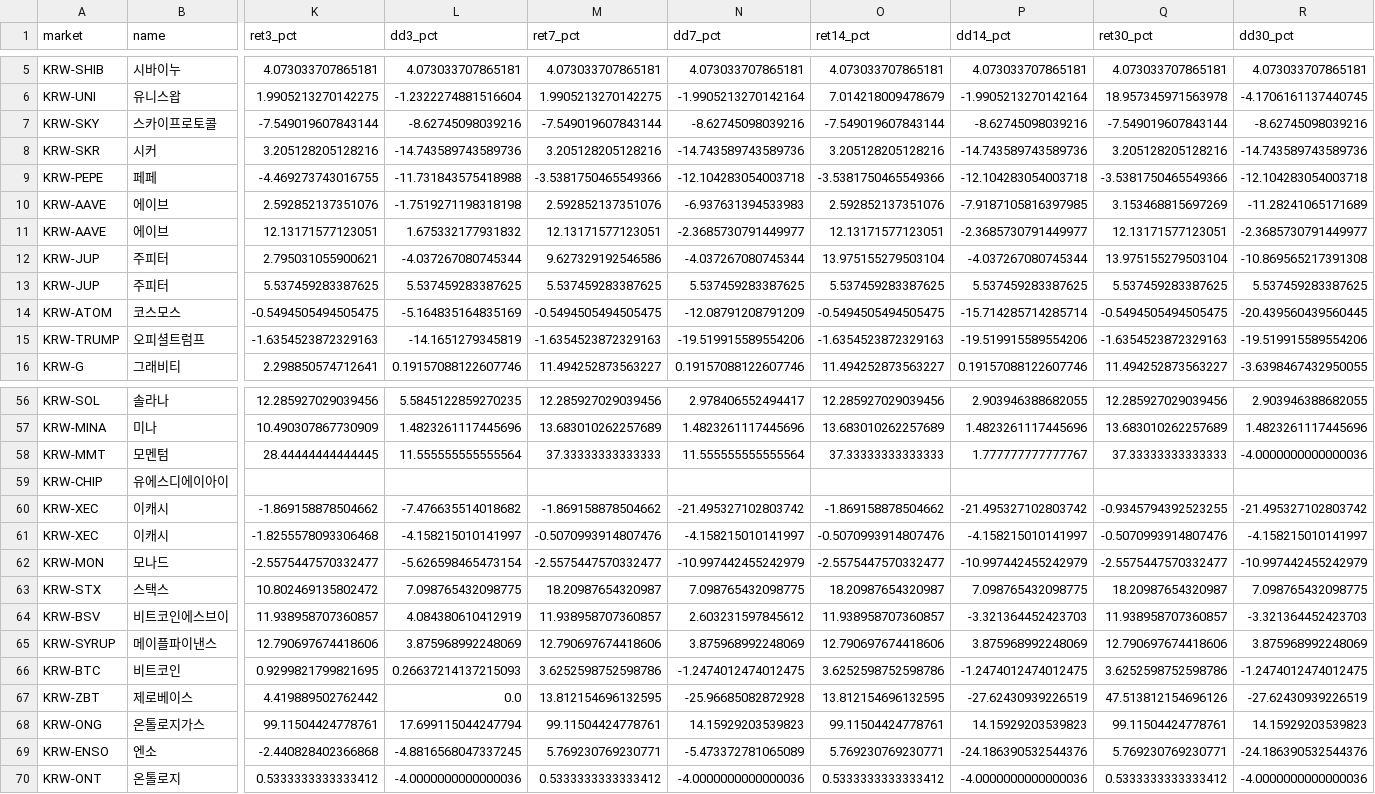
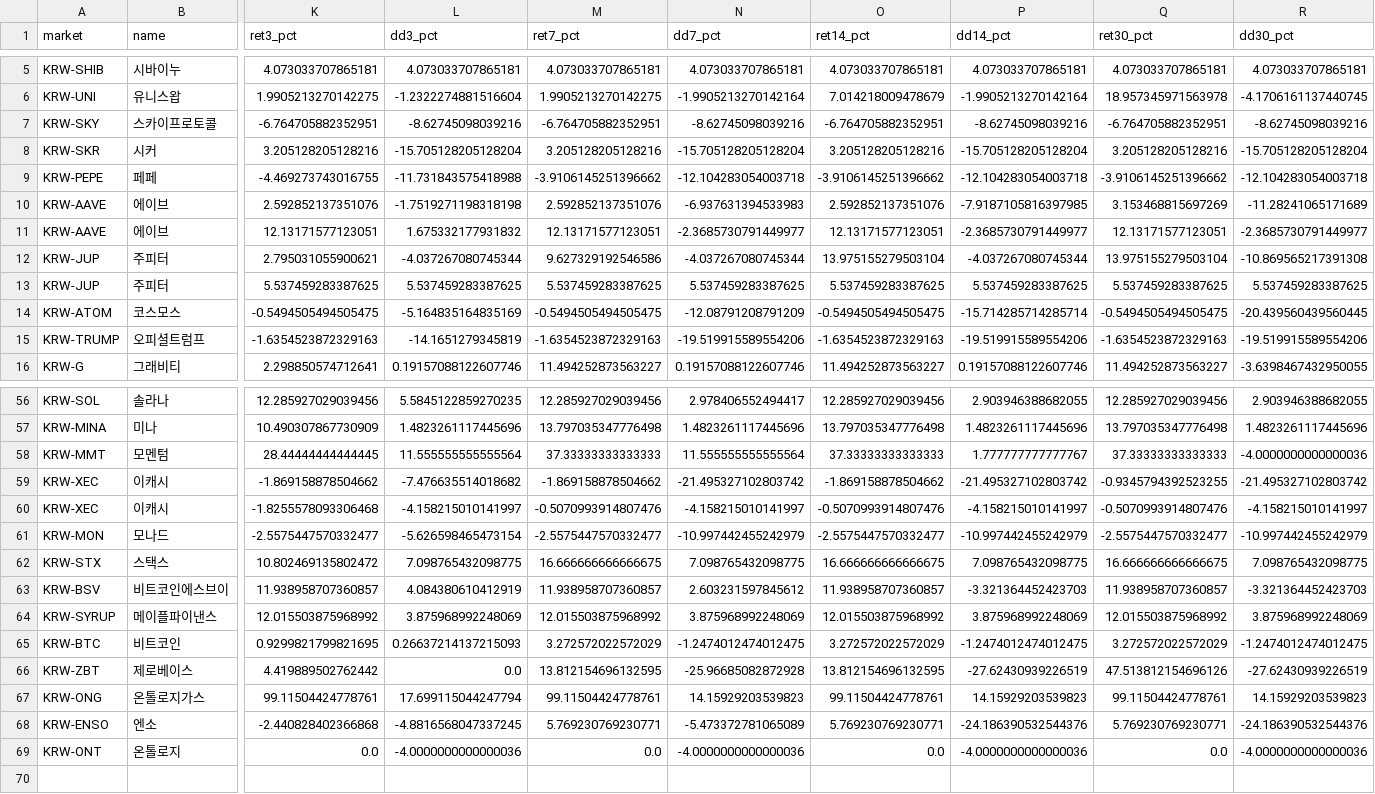
Before and after one commit to lcwkingka-collab/upbit-scanner, a CSV file: data/latest_ma120_backtest_v4.csv, drawn as a sheet; only a part is shown, gaps mark what is left out; removed rows and columns are numbered as before the commit, all else as after; rows hold the shown columns only; the diff covers the shown part only; the diff names each change by its address in the sheet, - before the commit and + after, or states it on an @@ line.

```diff
--- a/data/latest_ma120_backtest_v4.csv
+++ b/data/latest_ma120_backtest_v4.csv
-K7 (ret3_pct): -7.549019607843144
+K7 (ret3_pct): -6.764705882352951
-M7 (ret7_pct): -7.549019607843144
+M7 (ret7_pct): -6.764705882352951
-O7 (ret14_pct): -7.549019607843144
+O7 (ret14_pct): -6.764705882352951
-Q7 (ret30_pct): -7.549019607843144
+Q7 (ret30_pct): -6.764705882352951
-L8 (dd3_pct): -14.743589743589736
+L8 (dd3_pct): -15.705128205128204
-N8 (dd7_pct): -14.743589743589736
+N8 (dd7_pct): -15.705128205128204
-P8 (dd14_pct): -14.743589743589736
+P8 (dd14_pct): -15.705128205128204
-R8 (dd30_pct): -14.743589743589736
+R8 (dd30_pct): -15.705128205128204
-M9 (ret7_pct): -3.5381750465549366
+M9 (ret7_pct): -3.9106145251396662
-O9 (ret14_pct): -3.5381750465549366
+O9 (ret14_pct): -3.9106145251396662
-Q9 (ret30_pct): -3.5381750465549366
+Q9 (ret30_pct): -3.9106145251396662
-M57 (ret7_pct): 13.683010262257689
+M57 (ret7_pct): 13.797035347776498
-O57 (ret14_pct): 13.683010262257689
+O57 (ret14_pct): 13.797035347776498
-Q57 (ret30_pct): 13.683010262257689
+Q57 (ret30_pct): 13.797035347776498
-row 59: KRW-CHIP | 유에스디에이아이
-M62 (ret7_pct): 18.20987654320987
+M62 (ret7_pct): 16.666666666666675
-O62 (ret14_pct): 18.20987654320987
+O62 (ret14_pct): 16.666666666666675
-Q62 (ret30_pct): 18.20987654320987
+Q62 (ret30_pct): 16.666666666666675
-K64 (ret3_pct): 12.790697674418606
+K64 (ret3_pct): 12.015503875968992
-M64 (ret7_pct): 12.790697674418606
+M64 (ret7_pct): 12.015503875968992
-O64 (ret14_pct): 12.790697674418606
+O64 (ret14_pct): 12.015503875968992
-Q64 (ret30_pct): 12.790697674418606
+Q64 (ret30_pct): 12.015503875968992
-M65 (ret7_pct): 3.6252598752598786
+M65 (ret7_pct): 3.272572022572029
-O65 (ret14_pct): 3.6252598752598786
+O65 (ret14_pct): 3.272572022572029
-Q65 (ret30_pct): 3.6252598752598786
+Q65 (ret30_pct): 3.272572022572029
-K69 (ret3_pct): 0.5333333333333412
+K69 (ret3_pct): 0.0
-M69 (ret7_pct): 0.5333333333333412
+M69 (ret7_pct): 0.0
-O69 (ret14_pct): 0.5333333333333412
+O69 (ret14_pct): 0.0
-Q69 (ret30_pct): 0.5333333333333412
+Q69 (ret30_pct): 0.0
```
Also changed, not shown: 64 edited cells elsewhere in this file, 13 other files.
